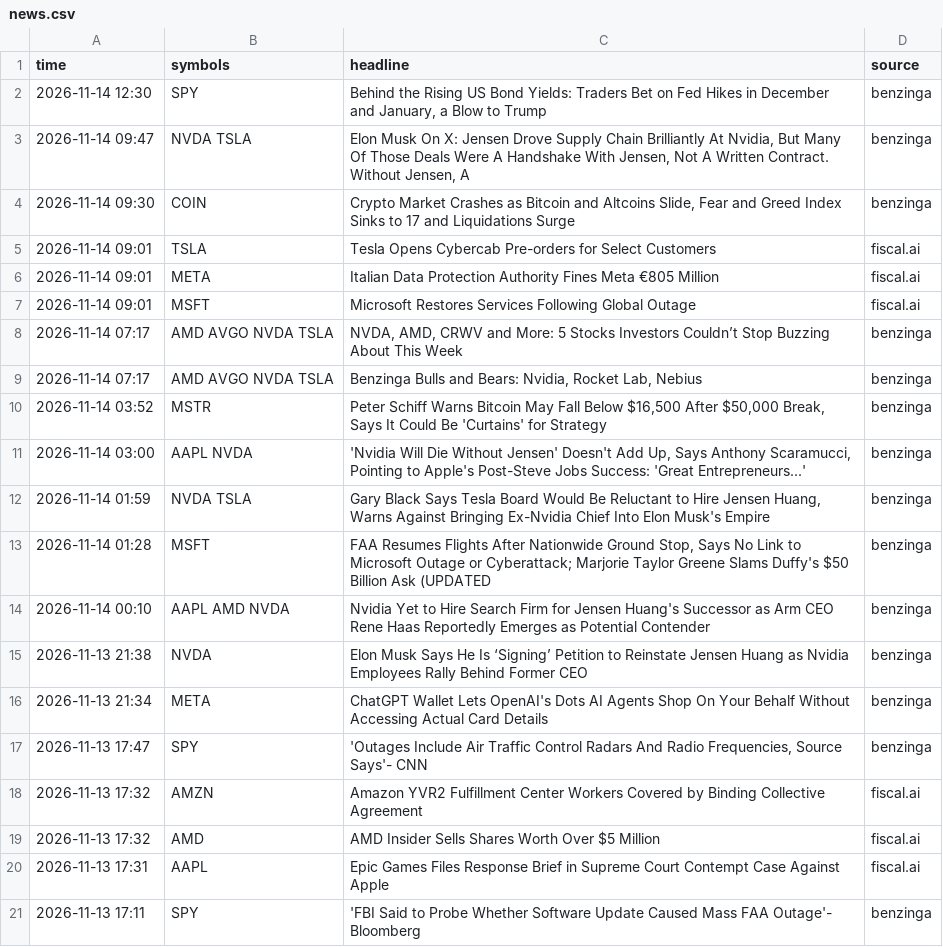
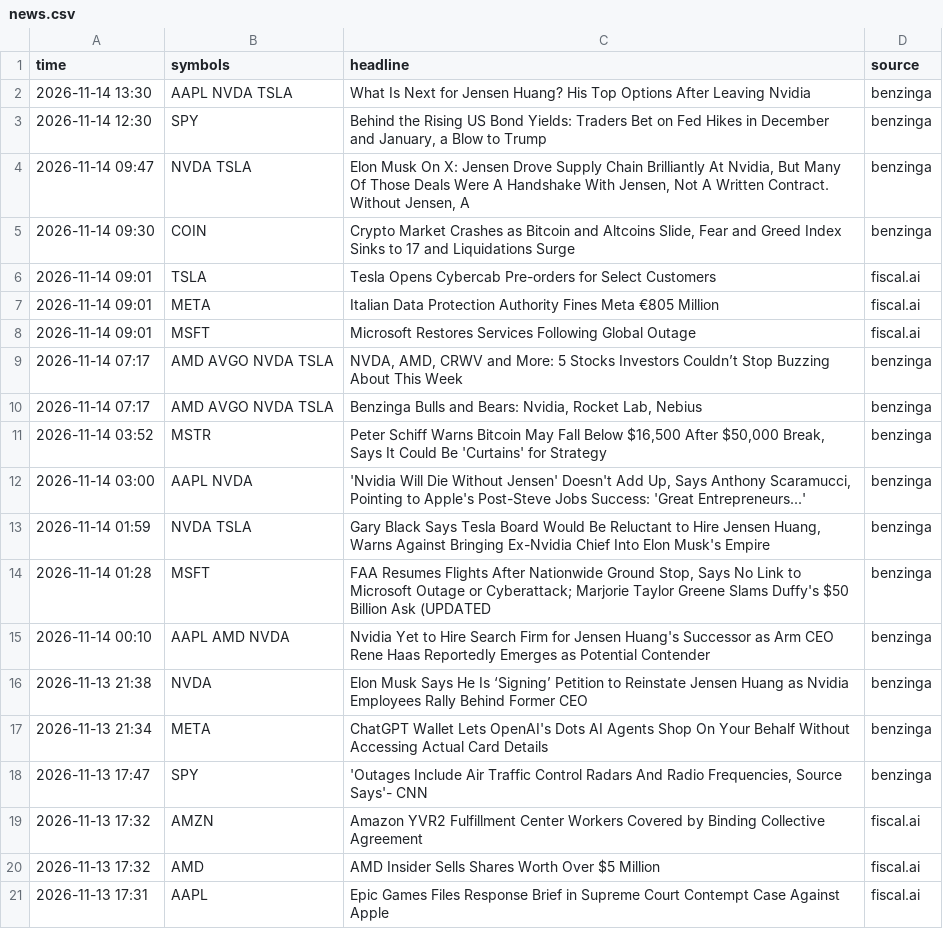
Before and after one commit to jones-benjam/alpaca-options-bot, a CSV file: memory/news.csv, drawn as a sheet; removed rows and columns are numbered as before the commit, all else as after; the diff names each change by its address in the sheet, - before the commit and + after, or states it on an @@ line.

```diff
--- a/memory/news.csv
+++ b/memory/news.csv
+row 2: 2026-11-14 13:30 | AAPL NVDA TSLA | What Is Next for Jensen Huang? His Top Options After Leaving Nvidia | benzinga
-row 21: 2026-11-13 17:11 | SPY | 'FBI Said to Probe Whether Software Update Caused Mass FAA Outage'- Bloomberg | benzinga
```
Also changed, not shown: 2 other files.
